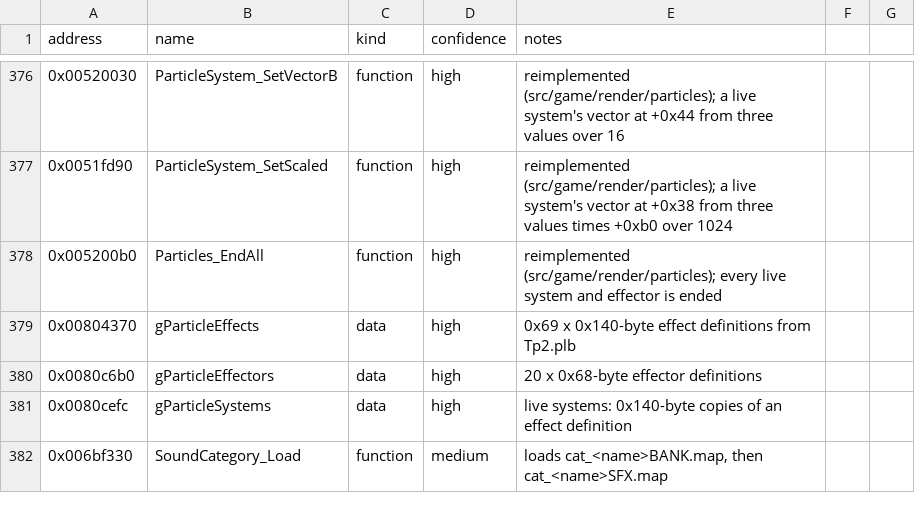
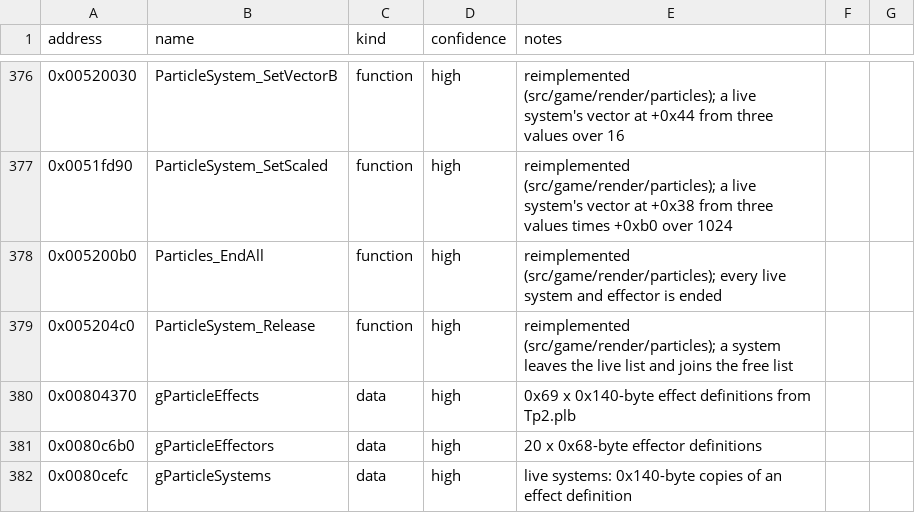
Before and after one commit to Noklef/TPW, a CSV file: re/symbols.csv, drawn as a sheet; only a part is shown, gaps mark what is left out; the shorter side is filled out with more unchanged rows; the diff names each change by its address in the sheet, - before the commit and + after, or states it on an @@ line.

```diff
--- a/re/symbols.csv
+++ b/re/symbols.csv
+row 379: 0x005204c0 | ParticleSystem_Release | function | high | reimplemented (src/game/render/particles); a system leaves the live list and joins the free list
```
Also changed, not shown: 4 other files.
